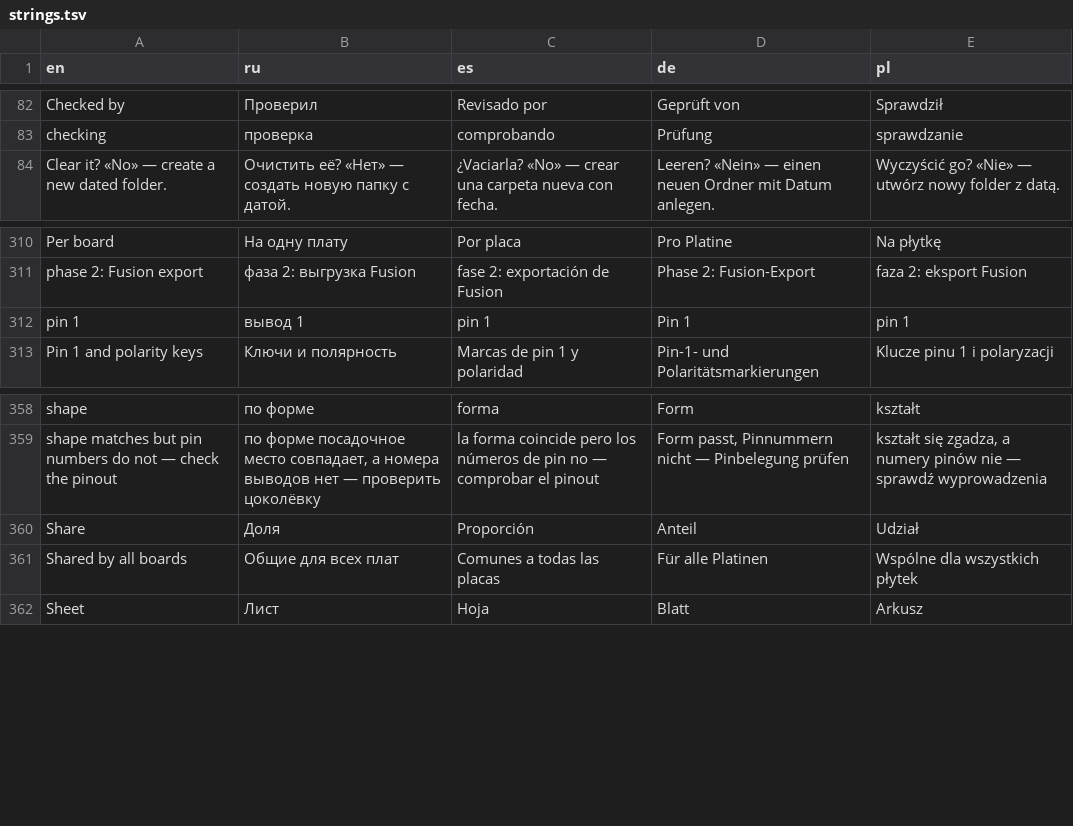
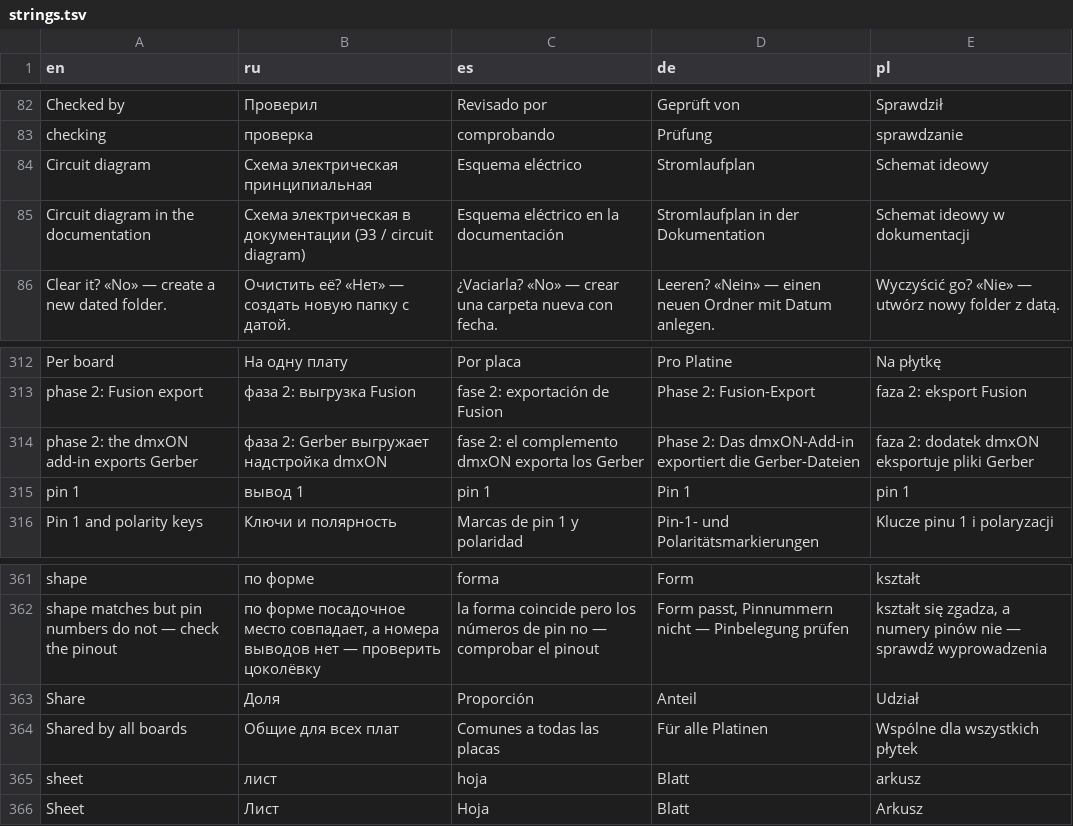
Before and after one commit to AlexSmith2025/dmxON-FabKit, a TSV file: lang/strings.tsv, drawn as a sheet; only a part is shown, gaps mark what is left out; the diff names each change by its address in the sheet, - before the commit and + after, or states it on an @@ line.

```diff
--- a/lang/strings.tsv
+++ b/lang/strings.tsv
+row 84: Circuit diagram | Схема электрическая принципиальная | Esquema eléctrico | Stromlaufplan | Schemat ideowy
+row 85: Circuit diagram in the documentation | Схема электрическая в документации (Э3 / circuit diagram) | Esquema eléctrico en la documentación | Stromlaufplan in der Dokumentation | Schemat ideowy w dokumentacji
+row 314: phase 2: the dmxON add-in exports Gerber | фаза 2: Gerber выгружает надстройка dmxON | fase 2: el complemento dmxON exporta los Gerber | Phase 2: Das dmxON-Add-in exportiert die Gerber-Dateien | faza 2: dodatek dmxON eksportuje pliki Gerber
+row 365: sheet | лист | hoja | Blatt | arkusz
```
Also changed, not shown: 15 other files.
